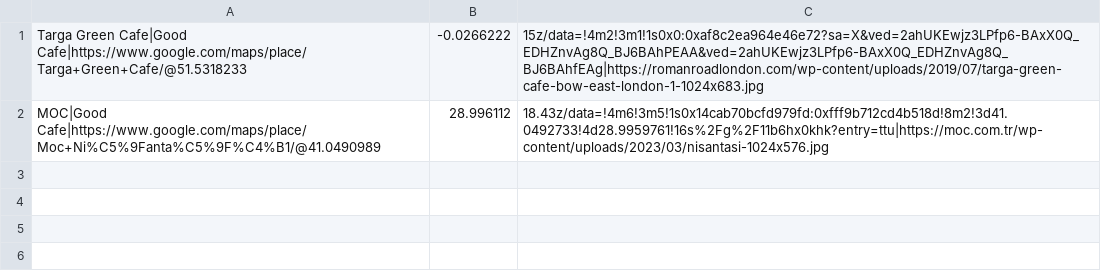
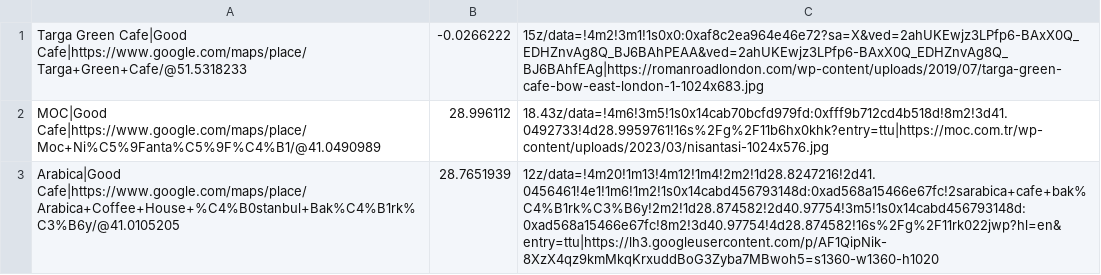
Before and after one commit to akaomerr/cafewebsite, a CSV file: data.csv, drawn as a sheet.

Commit message:
Cafe Add

```diff
--- a/data.csv
+++ b/data.csv
@@ -2 +2,2 @@ Targa Green Cafe|Good Cafe|https://www.google.com/maps/place/Targa+Green+Cafe/@5
 MOC|Good Cafe|https://www.google.com/maps/place/Moc+Ni%C5%9Fanta%C5%9F%C4%B1/@41.0490989,28.996112,18.43z/data=!4m6!3m5!1s0x14cab70bcfd979fd:0xfff9b712cd4b518d!8m2!3d41.0492733!4d28.9959761!16s%2Fg%2F11b6hx0khk?entry=ttu|https://moc.com.tr/wp-content/uploads/2023/03/nisantasi-1024x576.jpg
+Arabica|Good Cafe|https://www.google.com/maps/place/Arabica+Coffee+House+%C4%B0stanbul+Bak%C4%B1rk%C3%B6y/@41.0105205,28.7651939,12z/data=!4m20!1m13!4m12!1m4!2m2!1d28.8247216!2d41.0456461!4e1!1m6!1m2!1s0x14cabd456793148d:0xad568a15466e67fc!2sarabica+cafe+bak%C4%B1rk%C3%B6y!2m2!1d28.874582!2d40.97754!3m5!1s0x14cabd456793148d:0xad568a15466e67fc!8m2!3d40.97754!4d28.874582!16s%2Fg%2F11rk022jwp?hl=en&entry=ttu|https://lh3.googleusercontent.com/p/AF1QipNik-8XzX4qz9kmMkqKrxuddBoG3Zyba7MBwoh5=s1360-w1360-h1020
```
